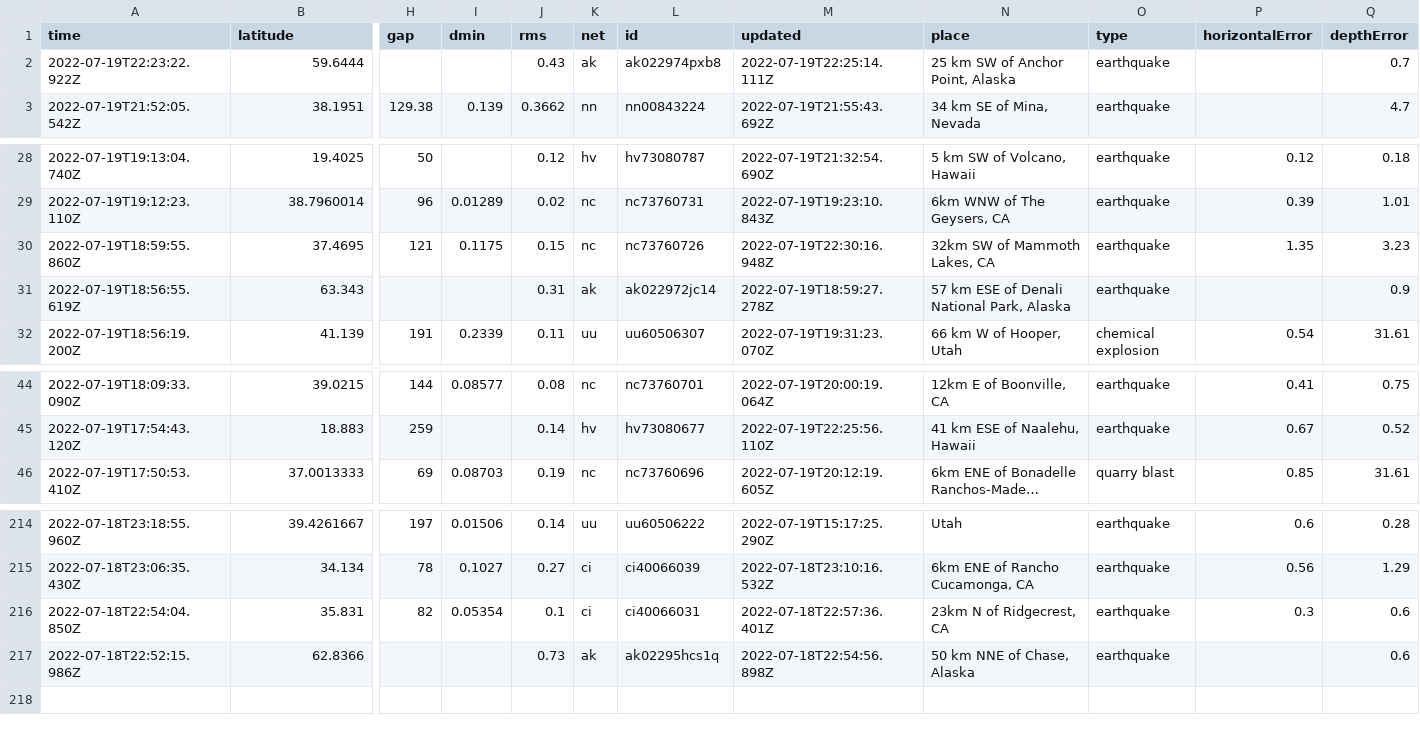
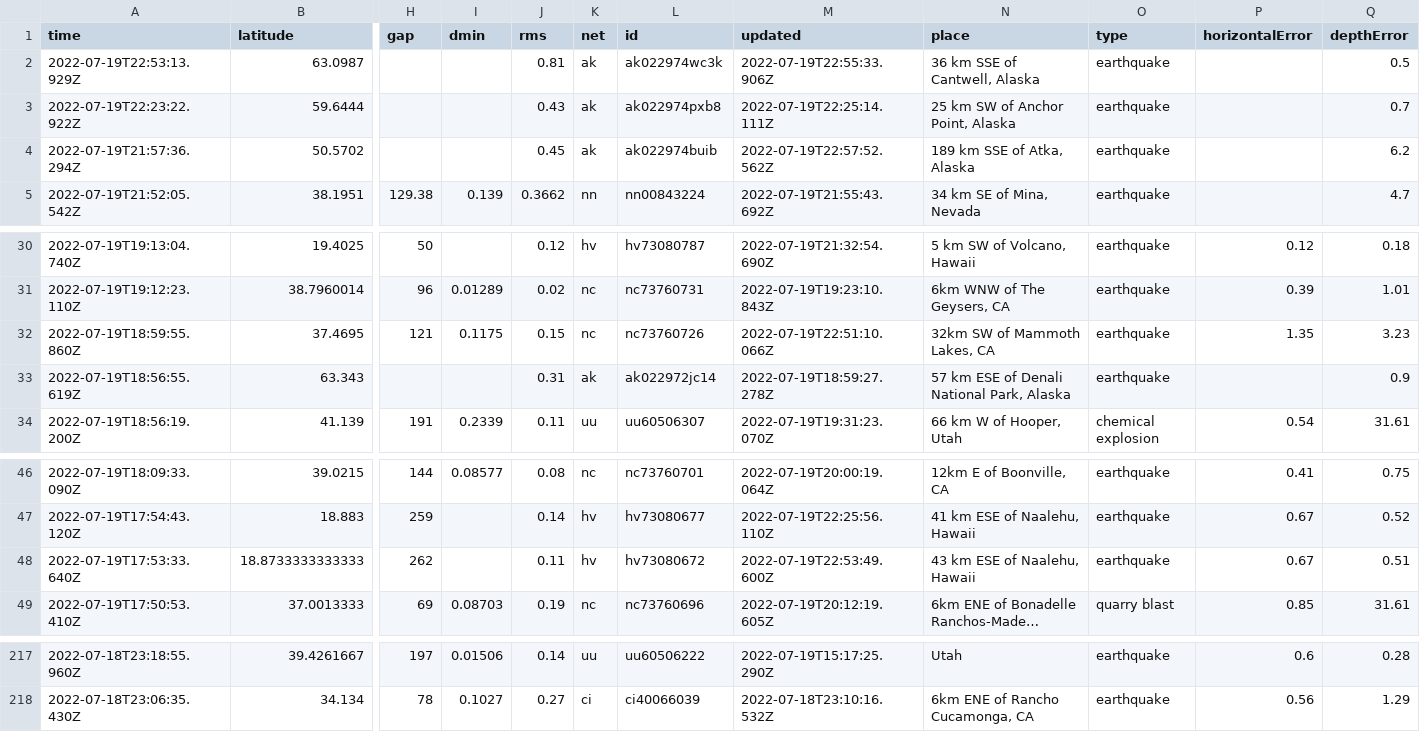
Before and after one commit to mattrehbein/nicar22-github-actions, a CSV file: usgs_current.csv, drawn as a sheet; only a part is shown, gaps mark what is left out; long unchanged cells end in …; removed rows and columns are numbered as before the commit, all else as after; rows hold the shown columns only; the diff names each change by its address in the sheet, - before the commit and + after, or states it on an @@ line.

```diff
--- a/usgs_current.csv
+++ b/usgs_current.csv
+row 2: 2022-07-19T22:53:13.929Z | 63.0987 |  |  | 0.81 | ak | ak022974wc3k | 2022-07-19T22:55:33.906Z | 36 km SSE of Cantwell, Alaska | earthquake |  | 0.5
+row 4: 2022-07-19T21:57:36.294Z | 50.5702 |  |  | 0.45 | ak | ak022974buib | 2022-07-19T22:57:52.562Z | 189 km SSE of Atka, Alaska | earthquake |  | 6.2
-M32 (updated): 2022-07-19T22:30:16.948Z
+M32 (updated): 2022-07-19T22:51:10.066Z
+row 48: 2022-07-19T17:53:33.640Z | 18.8733333333333 | 262 |  | 0.11 | hv | hv73080672 | 2022-07-19T22:53:49.600Z | 43 km ESE of Naalehu, Hawaii | earthquake | 0.67 | 0.51
-row 216: 2022-07-18T22:54:04.850Z | 35.831 | 82 | 0.05354 | 0.1 | ci | ci40066031 | 2022-07-18T22:57:36.401Z | 23km N of Ridgecrest, CA | earthquake | 0.3 | 0.6
-row 217: 2022-07-18T22:52:15.986Z | 62.8366 |  |  | 0.73 | ak | ak02295hcs1q | 2022-07-18T22:54:56.898Z | 50 km NNE of Chase, Alaska | earthquake |  | 0.6
```
